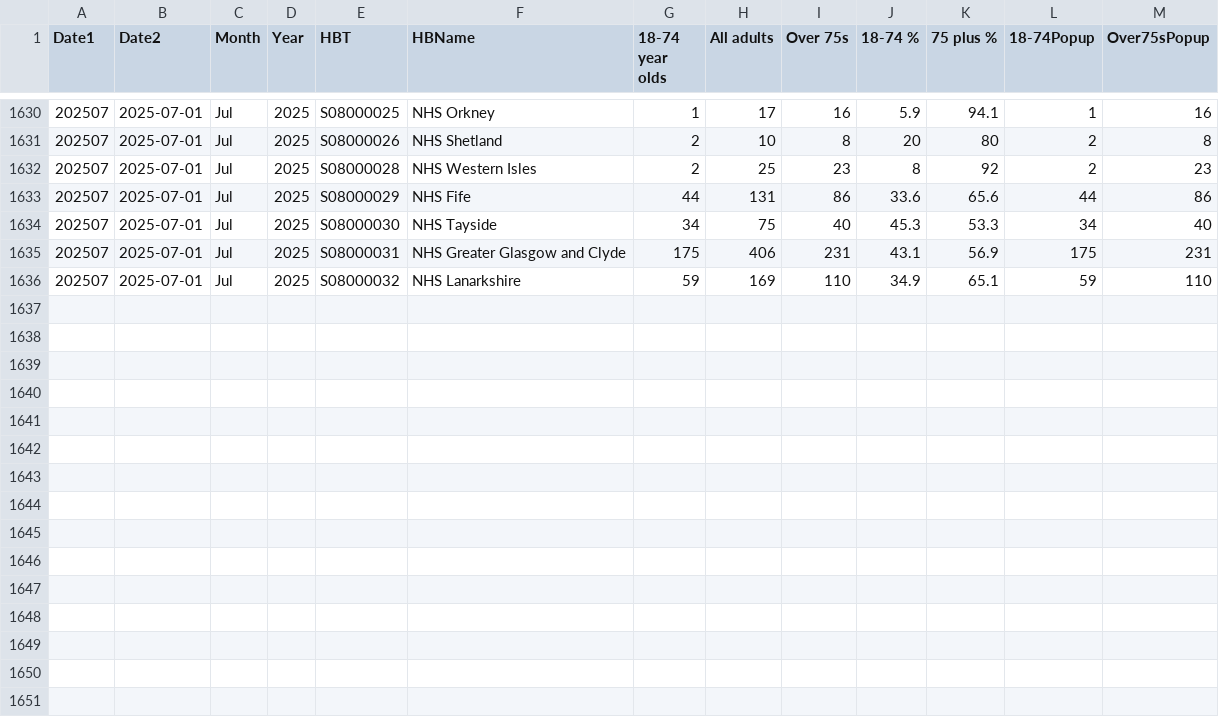
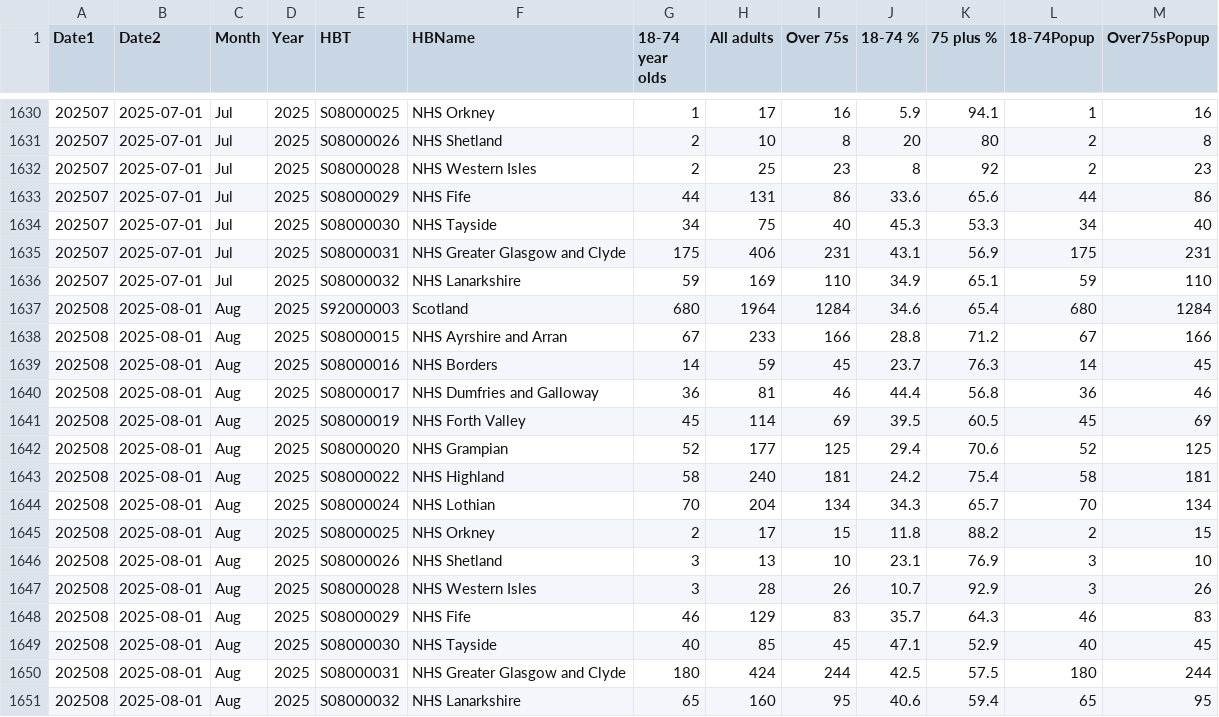
Before and after one commit to DCTdatateam/Hospitals-Tracker_NHS-Scotland, a CSV file: data/delayed-discharges/DD_by_age_group_all_delay_reasons_daily.csv, drawn as a sheet; only a part is shown, gaps mark what is left out; the diff names each change by its address in the sheet, - before the commit and + after, or states it on an @@ line.

```diff
--- a/data/delayed-discharges/DD_by_age_group_all_delay_reasons_daily.csv
+++ b/data/delayed-discharges/DD_by_age_group_all_delay_reasons_daily.csv
+row 1637: 202508 | 2025-08-01 | Aug | 2025 | S92000003 | Scotland | 680 | 1964 | 1284 | 34.6 | 65.4 | 680 | 1284
+row 1638: 202508 | 2025-08-01 | Aug | 2025 | S08000015 | NHS Ayrshire and Arran | 67 | 233 | 166 | 28.8 | 71.2 | 67 | 166
+row 1639: 202508 | 2025-08-01 | Aug | 2025 | S08000016 | NHS Borders | 14 | 59 | 45 | 23.7 | 76.3 | 14 | 45
+row 1640: 202508 | 2025-08-01 | Aug | 2025 | S08000017 | NHS Dumfries and Galloway | 36 | 81 | 46 | 44.4 | 56.8 | 36 | 46
+row 1641: 202508 | 2025-08-01 | Aug | 2025 | S08000019 | NHS Forth Valley | 45 | 114 | 69 | 39.5 | 60.5 | 45 | 69
+row 1642: 202508 | 2025-08-01 | Aug | 2025 | S08000020 | NHS Grampian | 52 | 177 | 125 | 29.4 | 70.6 | 52 | 125
+row 1643: 202508 | 2025-08-01 | Aug | 2025 | S08000022 | NHS Highland | 58 | 240 | 181 | 24.2 | 75.4 | 58 | 181
+row 1644: 202508 | 2025-08-01 | Aug | 2025 | S08000024 | NHS Lothian | 70 | 204 | 134 | 34.3 | 65.7 | 70 | 134
+row 1645: 202508 | 2025-08-01 | Aug | 2025 | S08000025 | NHS Orkney | 2 | 17 | 15 | 11.8 | 88.2 | 2 | 15
+row 1646: 202508 | 2025-08-01 | Aug | 2025 | S08000026 | NHS Shetland | 3 | 13 | 10 | 23.1 | 76.9 | 3 | 10
+row 1647: 202508 | 2025-08-01 | Aug | 2025 | S08000028 | NHS Western Isles | 3 | 28 | 26 | 10.7 | 92.9 | 3 | 26
+row 1648: 202508 | 2025-08-01 | Aug | 2025 | S08000029 | NHS Fife | 46 | 129 | 83 | 35.7 | 64.3 | 46 | 83
+row 1649: 202508 | 2025-08-01 | Aug | 2025 | S08000030 | NHS Tayside | 40 | 85 | 45 | 47.1 | 52.9 | 40 | 45
+row 1650: 202508 | 2025-08-01 | Aug | 2025 | S08000031 | NHS Greater Glasgow and Clyde | 180 | 424 | 244 | 42.5 | 57.5 | 180 | 244
+row 1651: 202508 | 2025-08-01 | Aug | 2025 | S08000032 | NHS Lanarkshire | 65 | 160 | 95 | 40.6 | 59.4 | 65 | 95
```
Also changed, not shown: data/cancelled-operations/scheduled_and_cancelled_ops_by_HB_NEW.csv, data/delayed-discharges/DD_by_delay_reason_all_ages_monthly.csv.
